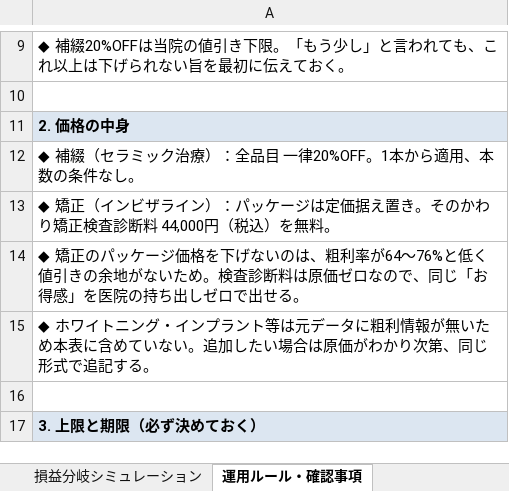
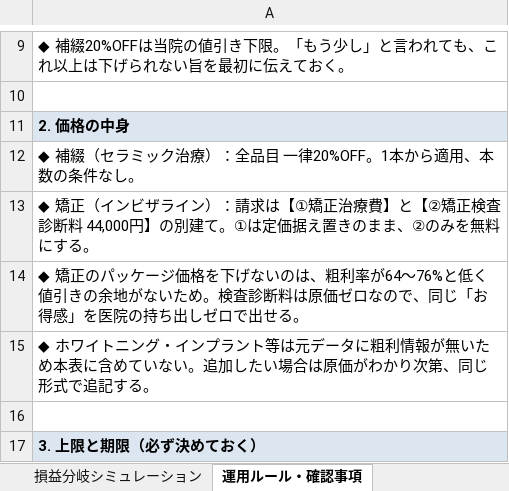
Before and after one commit to hakatastella-creator/CLAUDENOTE, an Excel workbook: docs/referral-pricing/ロイ様ご紹介プラン_価格表.xlsx, sheet 運用ルール・確認事項, drawn as a sheet; only a part is shown, gaps mark what is left out; values as stored, in another font and other column widths than the file's, no borders; the diff names each change by its address in the sheet, - before the commit and + after, or states it on an @@ line.

```diff
--- a/docs/referral-pricing/ロイ様ご紹介プラン_価格表.xlsx (sheet 運用ルール・確認事項)
+++ b/docs/referral-pricing/ロイ様ご紹介プラン_価格表.xlsx (sheet 運用ルール・確認事項)
-A13: …イン）：パッケージは定価据え置き。そのかわり矯正検査診断料 44,000円（税込）を無料。
+A13: …イン）：請求は【①矯正治療費】と【②矯正検査診断料 44,000円】の別建て。①は定価据え置きのまま、②のみを無料にする。
```
Also changed, not shown: sheet ロイ紹介_矯正価格表, sheet 損益分岐シミュレーション, 2 other files.
